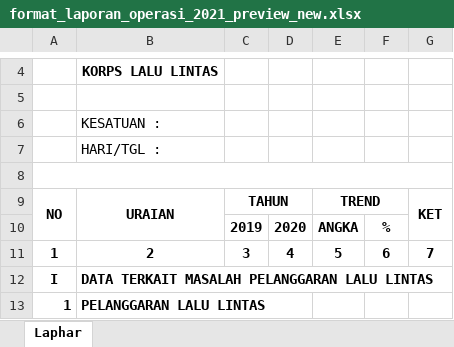
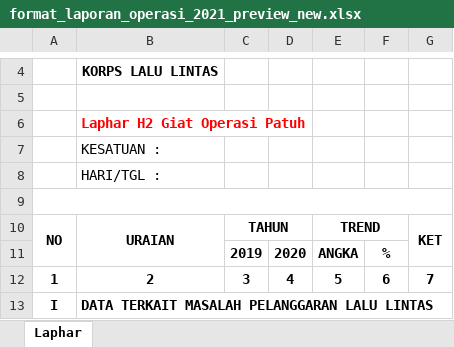
Before and after one commit to lukicasmadi/k-lab-1, an Excel workbook: public/template/excel/format_laporan_operasi_2021_preview_new.xlsx, sheet Laphar, drawn as a sheet; only a part is shown, gaps mark what is left out; the shorter side is filled out with more unchanged rows; values as stored, in another font and other column widths than the file's, no borders; the diff names each change by its address in the sheet, - before the commit and + after, or states it on an @@ line.

```diff
--- a/public/template/excel/format_laporan_operasi_2021_preview_new.xlsx (sheet Laphar)
+++ b/public/template/excel/format_laporan_operasi_2021_preview_new.xlsx (sheet Laphar)
+row 6:  | Laphar H2 Giat Operasi Patuh
```
Also changed, not shown: formulas that keep their value, 2 other files.
